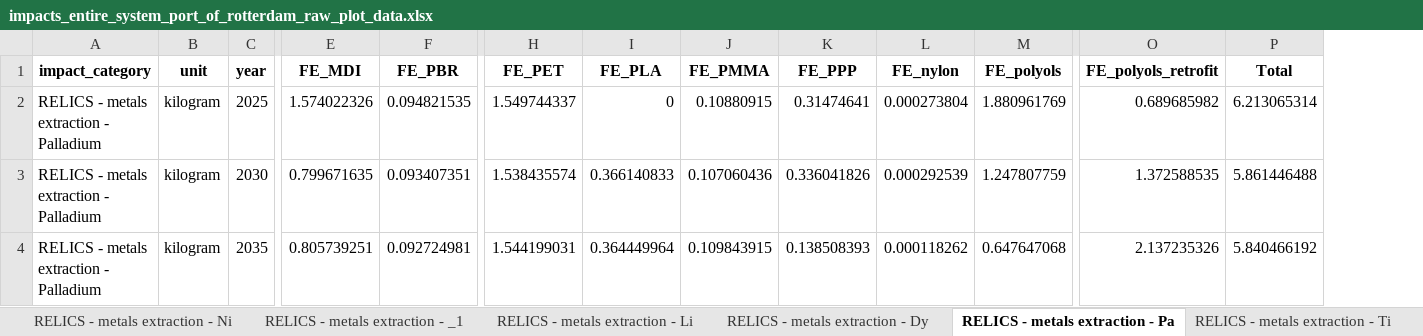
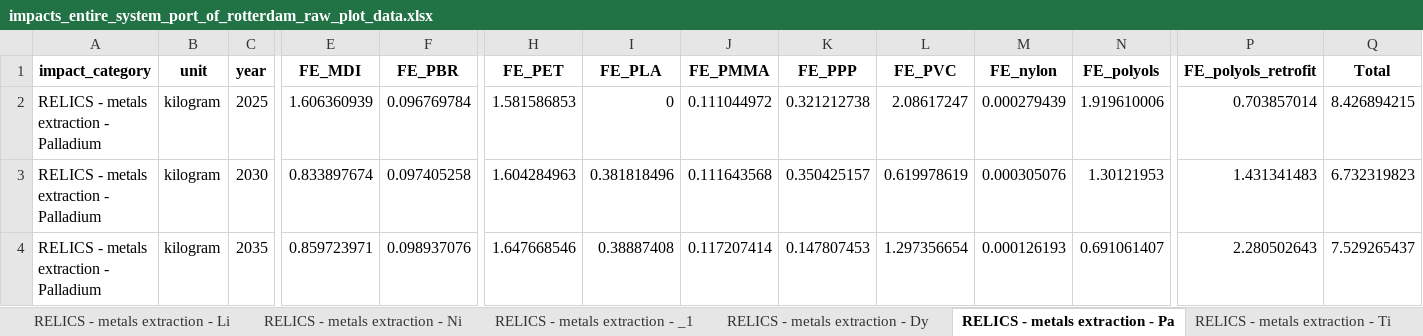
Before and after one commit to tomterlouw/lca_transience, an Excel workbook: figs/impacts_entire_system_port_of_rotterdam_raw_plot_data.xlsx, sheet RELICS - metals extraction - Pa, drawn as a sheet; only a part is shown, gaps mark what is left out; values as stored, in another font and other column widths than the file's, no borders; addresses are those after the commit; the diff covers the shown part only; the diff names each change by its address in the sheet, - before the commit and + after, or states it on an @@ line.

```diff
--- a/figs/impacts_entire_system_port_of_rotterdam_raw_plot_data.xlsx (sheet RELICS - metals extraction - Pa)
+++ b/figs/impacts_entire_system_port_of_rotterdam_raw_plot_data.xlsx (sheet RELICS - metals extraction - Pa)
@@ sheet tab order changed: RELICS - metals extraction - Li | RELICS - metals extraction - Ni | RELICS - metals extraction - _1 | RELICS - metals extraction - Dy | RELICS - metals extraction - Pa | RELICS - metals extraction - Ti @@
+column L (FE_PVC), rows 2-4: 2.08617247 | 0.619978619 | 1.297356654
-E2 (FE_MDI): 1.574022326
+E2 (FE_MDI): 1.606360939
-F2 (FE_PBR): 0.094821535
+F2 (FE_PBR): 0.096769784
-H2 (FE_PET): 1.549744337
+H2 (FE_PET): 1.581586853
-J2 (FE_PMMA): 0.10880915
+J2 (FE_PMMA): 0.111044972
-K2 (FE_PPP): 0.31474641
+K2 (FE_PPP): 0.321212738
-M2 (FE_nylon): 0.000273804
+M2 (FE_nylon): 0.000279439
-N2 (FE_polyols): 1.880961769
+N2 (FE_polyols): 1.919610006
-P2 (FE_polyols_retrofit): 0.689685982
+P2 (FE_polyols_retrofit): 0.703857014
-Q2 (Total): 6.213065314
+Q2 (Total): 8.426894215
-E3 (FE_MDI): 0.799671635
+E3 (FE_MDI): 0.833897674
-F3 (FE_PBR): 0.093407351
+F3 (FE_PBR): 0.097405258
-H3 (FE_PET): 1.538435574
+H3 (FE_PET): 1.604284963
-I3 (FE_PLA): 0.366140833
+I3 (FE_PLA): 0.381818496
-J3 (FE_PMMA): 0.107060436
+J3 (FE_PMMA): 0.111643568
-K3 (FE_PPP): 0.336041826
+K3 (FE_PPP): 0.350425157
-M3 (FE_nylon): 0.000292539
+M3 (FE_nylon): 0.000305076
-N3 (FE_polyols): 1.247807759
+N3 (FE_polyols): 1.30121953
-P3 (FE_polyols_retrofit): 1.372588535
+P3 (FE_polyols_retrofit): 1.431341483
-Q3 (Total): 5.861446488
+Q3 (Total): 6.732319823
-E4 (FE_MDI): 0.805739251
+E4 (FE_MDI): 0.859723971
-F4 (FE_PBR): 0.092724981
+F4 (FE_PBR): 0.098937076
-H4 (FE_PET): 1.544199031
+H4 (FE_PET): 1.647668546
-I4 (FE_PLA): 0.364449964
+I4 (FE_PLA): 0.38887408
-J4 (FE_PMMA): 0.109843915
+J4 (FE_PMMA): 0.117207414
-K4 (FE_PPP): 0.138508393
+K4 (FE_PPP): 0.147807453
-M4 (FE_nylon): 0.000118262
+M4 (FE_nylon): 0.000126193
-N4 (FE_polyols): 0.647647068
+N4 (FE_polyols): 0.691061407
-P4 (FE_polyols_retrofit): 2.137235326
+P4 (FE_polyols_retrofit): 2.280502643
-Q4 (Total): 5.840466192
+Q4 (Total): 7.529265437
```
Also changed, not shown: 26 edited cells elsewhere in this sheet, sheet all_data_long, sheet totals, sheet RELICS - metals extraction - Ni, sheet RELICS - metals extraction - Co, sheet RELICS - metals extraction - _1, sheet RELICS - metals extraction - Ti, 11 more sheets, 18 other files.
